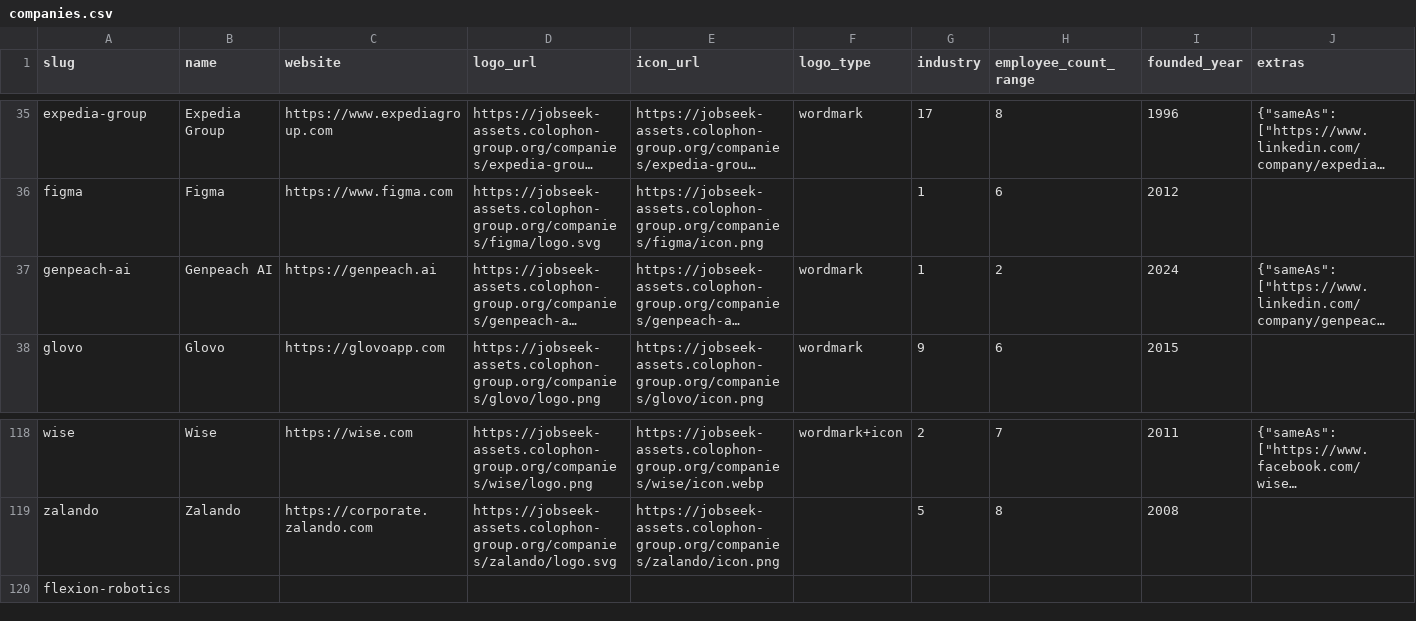
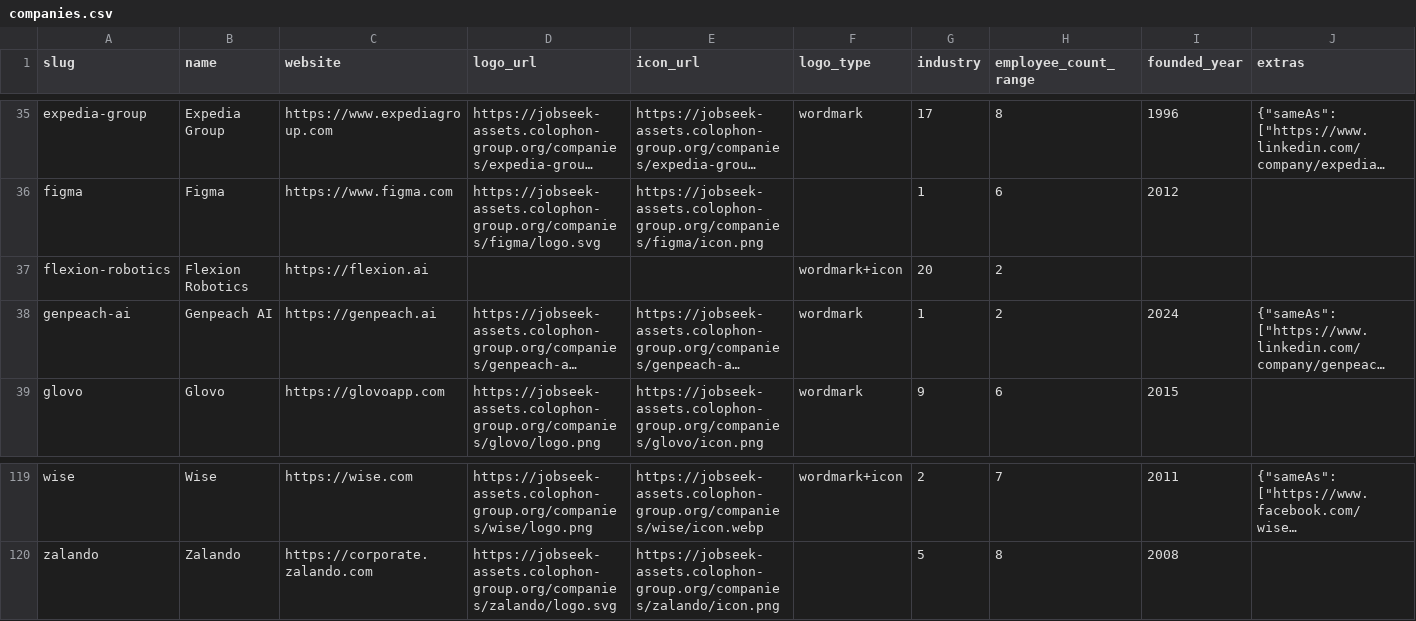
Before and after one commit to colophon-group/jobseek, a CSV file: apps/crawler/data/companies.csv, drawn as a sheet; only a part is shown, gaps mark what is left out; long unchanged cells end in …; removed rows and columns are numbered as before the commit, all else as after; the diff names each change by its address in the sheet, - before the commit and + after, or states it on an @@ line.

```diff
--- a/apps/crawler/data/companies.csv
+++ b/apps/crawler/data/companies.csv
+row 37: flexion-robotics | Flexion Robotics | https://flexion.ai |  |  | wordmark+icon | 20 | 2
-row 120: flexion-robotics
```
Also changed, not shown: apps/crawler/data/boards.csv, apps/crawler/data/company_descriptions.csv.
